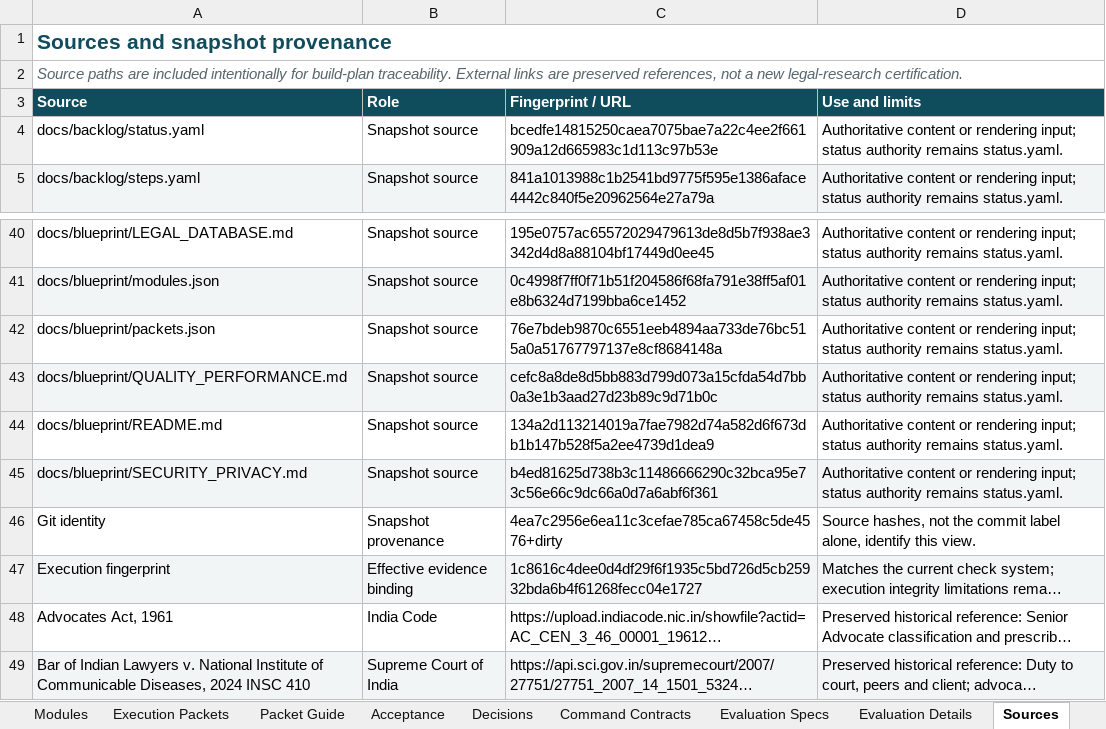
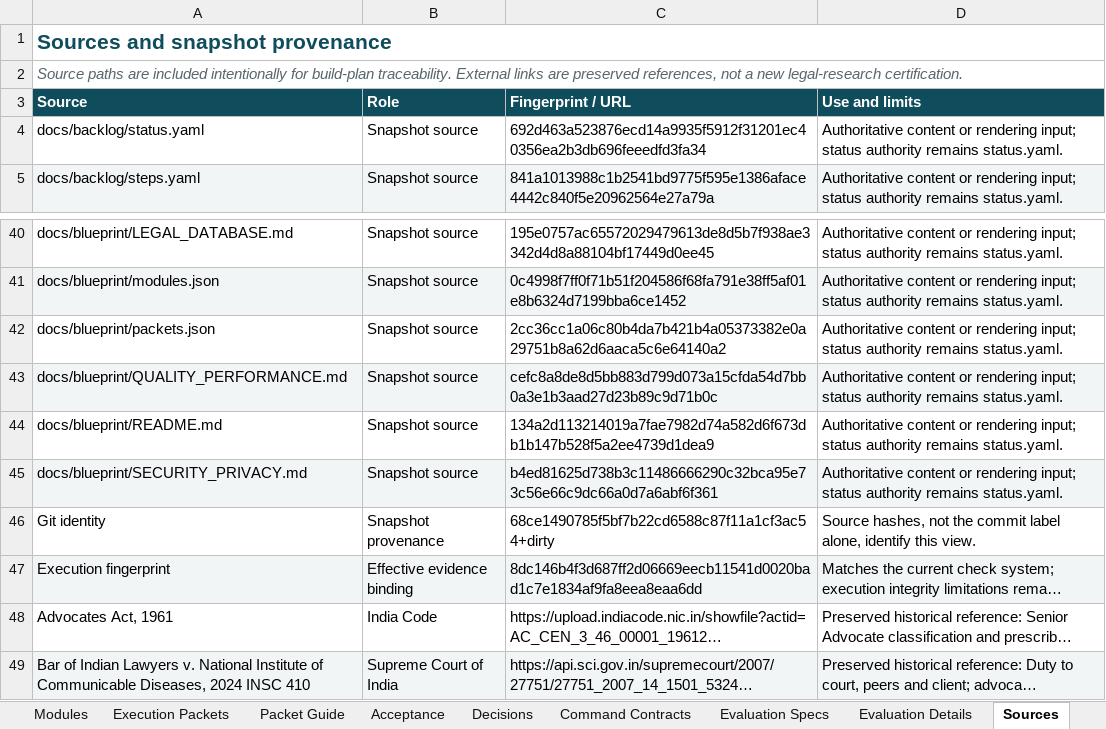
Before and after one commit to Harul8/Nyaymalaw, an Excel workbook: docs/Nyaymalaw_End_to_End_Project_Plan.xlsx, sheet Sources, drawn as a sheet; only a part is shown, gaps mark what is left out; long unchanged cells end in …; values as stored, in another font and other column widths than the file's, no borders; table styles not drawn; the diff names each change by its address in the sheet, - before the commit and + after, or states it on an @@ line.

```diff
--- a/docs/Nyaymalaw_End_to_End_Project_Plan.xlsx (sheet Sources)
+++ b/docs/Nyaymalaw_End_to_End_Project_Plan.xlsx (sheet Sources)
-C4 (Fingerprint / URL): bcedfe14815250caea7075bae7a22c4ee2f661909a12d665983c1d113c97b53e
+C4 (Fingerprint / URL): 692d463a523876ecd14a9935f5912f31201ec40356ea2b3db696feeedfd3fa34
-C42 (Fingerprint / URL): 76e7bdeb9870c6551eeb4894aa733de76bc515a0a51767797137e8cf8684148a
+C42 (Fingerprint / URL): 2cc36cc1a06c80b4da7b421b4a05373382e0a29751b8a62d6aaca5c6e64140a2
-C46 (Fingerprint / URL): 4ea7c2956e6ea11c3cefae785ca67458c5de4576+dirty
+C46 (Fingerprint / URL): 68ce1490785f5bf7b22cd6588c87f11a1cf3ac54+dirty
-C47 (Fingerprint / URL): 1c8616c4dee0d4df29f6f1935c5bd726d5cb25932bda6b4f61268fecc04e1727
+C47 (Fingerprint / URL): 8dc146b4f3d687ff2d06669eecb11541d0020bad1c7e1834af9fa8eea8eaa6dd
```
Also changed, not shown: sheet Work Items, sheet Read Me, sheet Traceability, sheet Acceptance, 11 other files.
